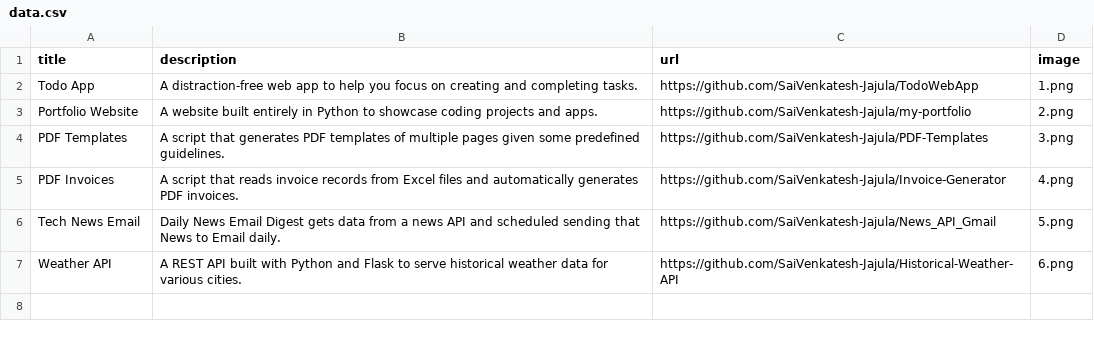
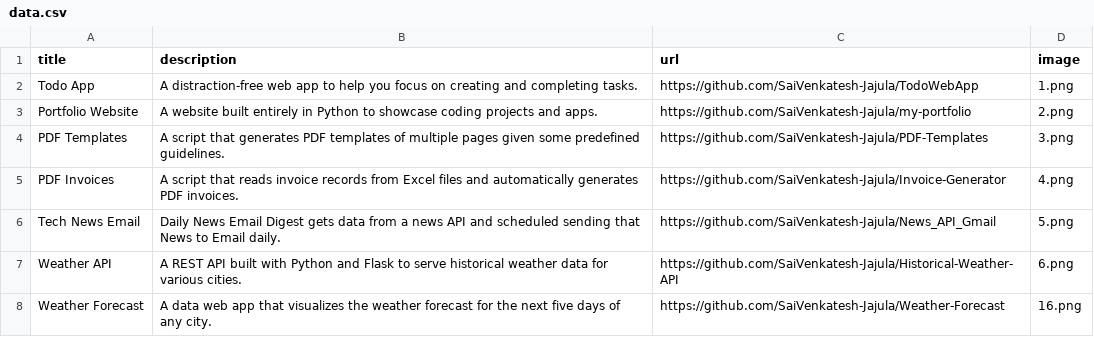
Before and after one commit to SaiVenkatesh-Jajula/my-portfolio, a CSV file: data.csv, drawn as a sheet.

Commit message:
New project added : Weather Forecast

```diff
--- a/data.csv
+++ b/data.csv
@@ -7 +7,2 @@ Tech News Email,Daily News Email Digest gets data from a news API and scheduled
 Weather API,A REST API built with Python and Flask to serve historical weather data for various cities.,https://github.com/SaiVenkatesh-Jajula/Historical-Weather-API,6.png
+Weather Forecast,A data web app that visualizes the weather forecast for the next five days of any city.,https://github.com/SaiVenkatesh-Jajula/Weather-Forecast,16.png
```
